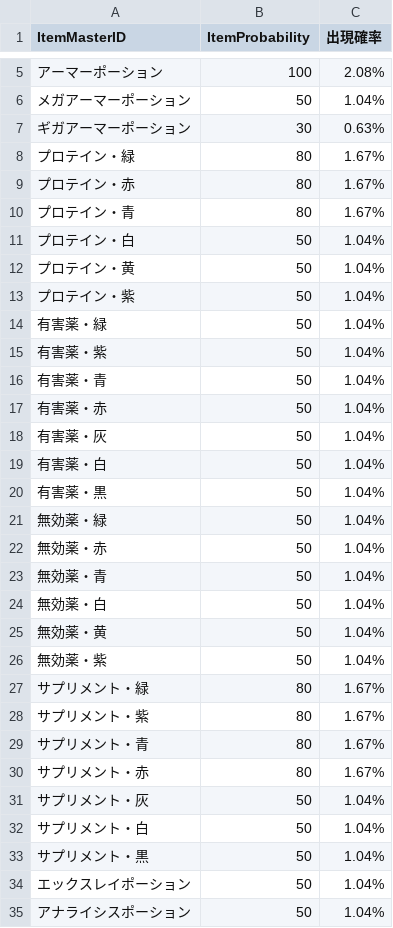
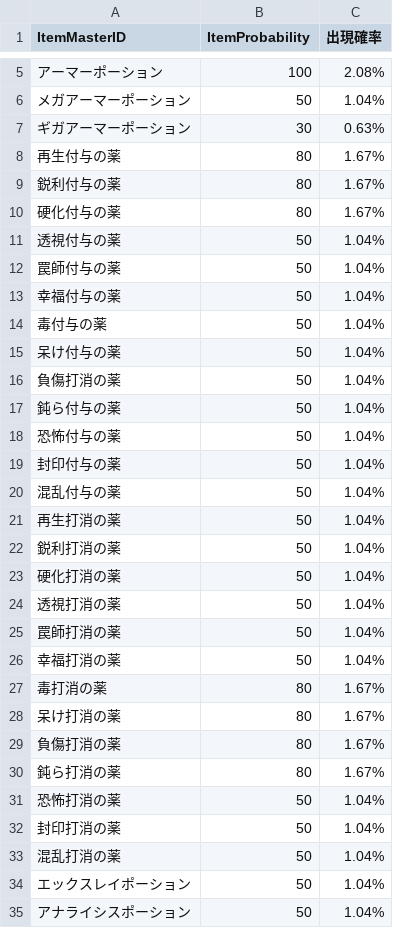
Before and after one commit to gif-hara/MineS, a CSV file: Assets/DataSources/Csv/Dungeon/DungeonCarnageCaveItemTable.csv, drawn as a sheet; only a part is shown, gaps mark what is left out; the diff covers the shown part only.

```diff
--- a/Assets/DataSources/Csv/Dungeon/DungeonCarnageCaveItemTable.csv
+++ b/Assets/DataSources/Csv/Dungeon/DungeonCarnageCaveItemTable.csv
@@ -7,28 +7,28 @@ ItemMasterID,ItemProbability,出現確率
 ギガアーマーポーション,30,0.63%
-プロテイン・緑,80,1.67%
-プロテイン・赤,80,1.67%
-プロテイン・青,80,1.67%
-プロテイン・白,50,1.04%
-プロテイン・黄,50,1.04%
-プロテイン・紫,50,1.04%
-有害薬・緑,50,1.04%
-有害薬・紫,50,1.04%
-有害薬・青,50,1.04%
-有害薬・赤,50,1.04%
-有害薬・灰,50,1.04%
-有害薬・白,50,1.04%
-有害薬・黒,50,1.04%
-無効薬・緑,50,1.04%
-無効薬・赤,50,1.04%
-無効薬・青,50,1.04%
-無効薬・白,50,1.04%
-無効薬・黄,50,1.04%
-無効薬・紫,50,1.04%
-サプリメント・緑,80,1.67%
-サプリメント・紫,80,1.67%
-サプリメント・青,80,1.67%
-サプリメント・赤,80,1.67%
-サプリメント・灰,50,1.04%
-サプリメント・白,50,1.04%
-サプリメント・黒,50,1.04%
+再生付与の薬,80,1.67%
+鋭利付与の薬,80,1.67%
+硬化付与の薬,80,1.67%
+透視付与の薬,50,1.04%
+罠師付与の薬,50,1.04%
+幸福付与の薬,50,1.04%
+毒付与の薬,50,1.04%
+呆け付与の薬,50,1.04%
+負傷打消の薬,50,1.04%
+鈍ら付与の薬,50,1.04%
+恐怖付与の薬,50,1.04%
+封印付与の薬,50,1.04%
+混乱付与の薬,50,1.04%
+再生打消の薬,50,1.04%
+鋭利打消の薬,50,1.04%
+硬化打消の薬,50,1.04%
+透視打消の薬,50,1.04%
+罠師打消の薬,50,1.04%
+幸福打消の薬,50,1.04%
+毒打消の薬,80,1.67%
+呆け打消の薬,80,1.67%
+負傷打消の薬,80,1.67%
+鈍ら打消の薬,80,1.67%
+恐怖打消の薬,50,1.04%
+封印打消の薬,50,1.04%
+混乱打消の薬,50,1.04%
 エックスレイポーション,50,1.04%
```
Also changed, not shown: 1 edited cell elsewhere in this file, Assets/DataSources/Csv/Dungeon/DungeonCarnageCaveShopTable.csv, Assets/DataSources/Csv/Dungeon/DungeonPeddlerTempleItemTable.csv, 44 other files.
